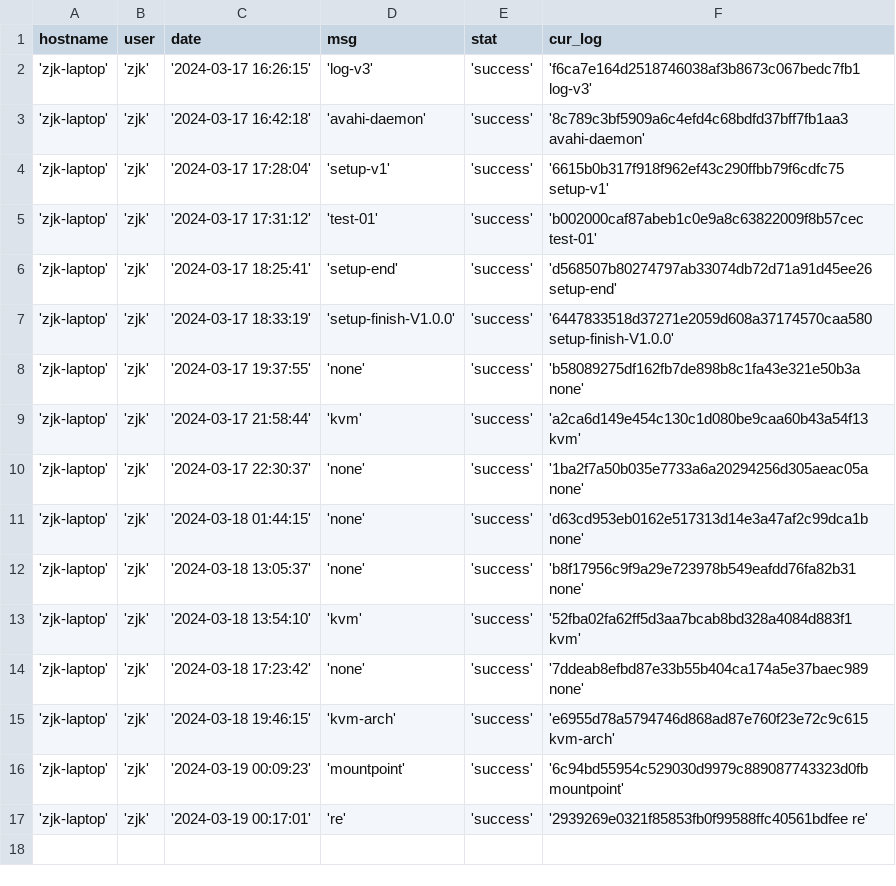
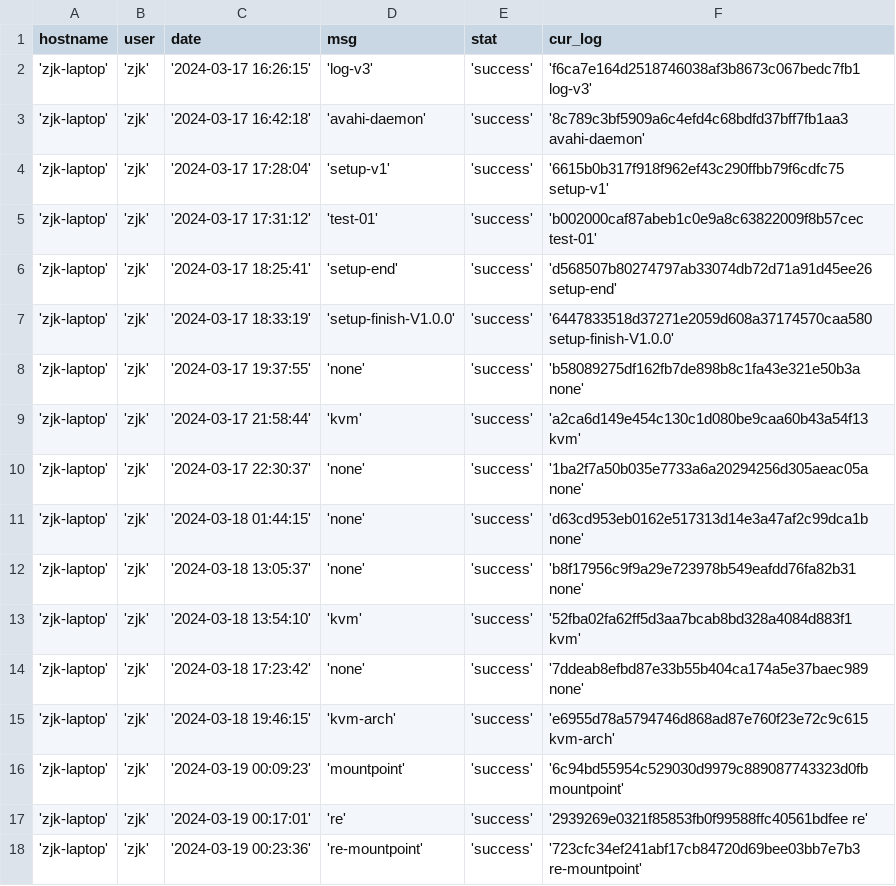
Before and after one commit to creatern/NoteBook, a CSV file: ilog/igit_log_local.csv, drawn as a sheet; the diff names each change by its address in the sheet, - before the commit and + after, or states it on an @@ line.

```diff
--- a/ilog/igit_log_local.csv
+++ b/ilog/igit_log_local.csv
+row 18: 'zjk-laptop' | 'zjk' | '2024-03-19 00:23:36' | 're-mountpoint' | 'success' | '723cfc34ef241abf17cb84720d69bee03bb7e7b3 re-mountpoint'
```
Also changed, not shown: ilog/igit_log.csv.
